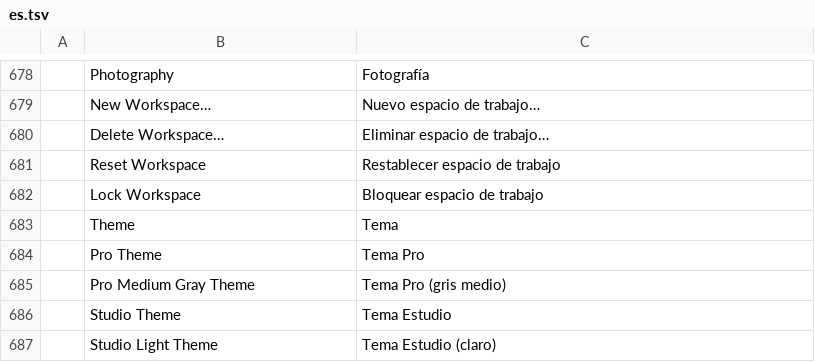
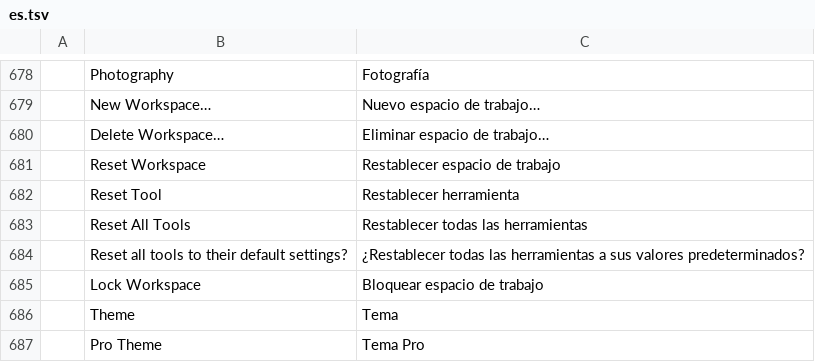
Before and after one commit to 00xJS/photocraft, a TSV file: crates/ui-egui/src/i18n/es.tsv, drawn as a sheet; only a part is shown, gaps mark what is left out; the shorter side is filled out with more unchanged rows.

```diff
--- a/crates/ui-egui/src/i18n/es.tsv
+++ b/crates/ui-egui/src/i18n/es.tsv
@@ -681,2 +681,5 @@
 	Reset Workspace	Restablecer espacio de trabajo
+	Reset Tool	Restablecer herramienta
+	Reset All Tools	Restablecer todas las herramientas
+	Reset all tools to their default settings?	¿Restablecer todas las herramientas a sus valores predeterminados?
 	Lock Workspace	Bloquear espacio de trabajo
```
Also changed, not shown: crates/ui-egui/src/i18n/el.tsv, crates/ui-egui/src/i18n/fr.tsv, 19 other files.
